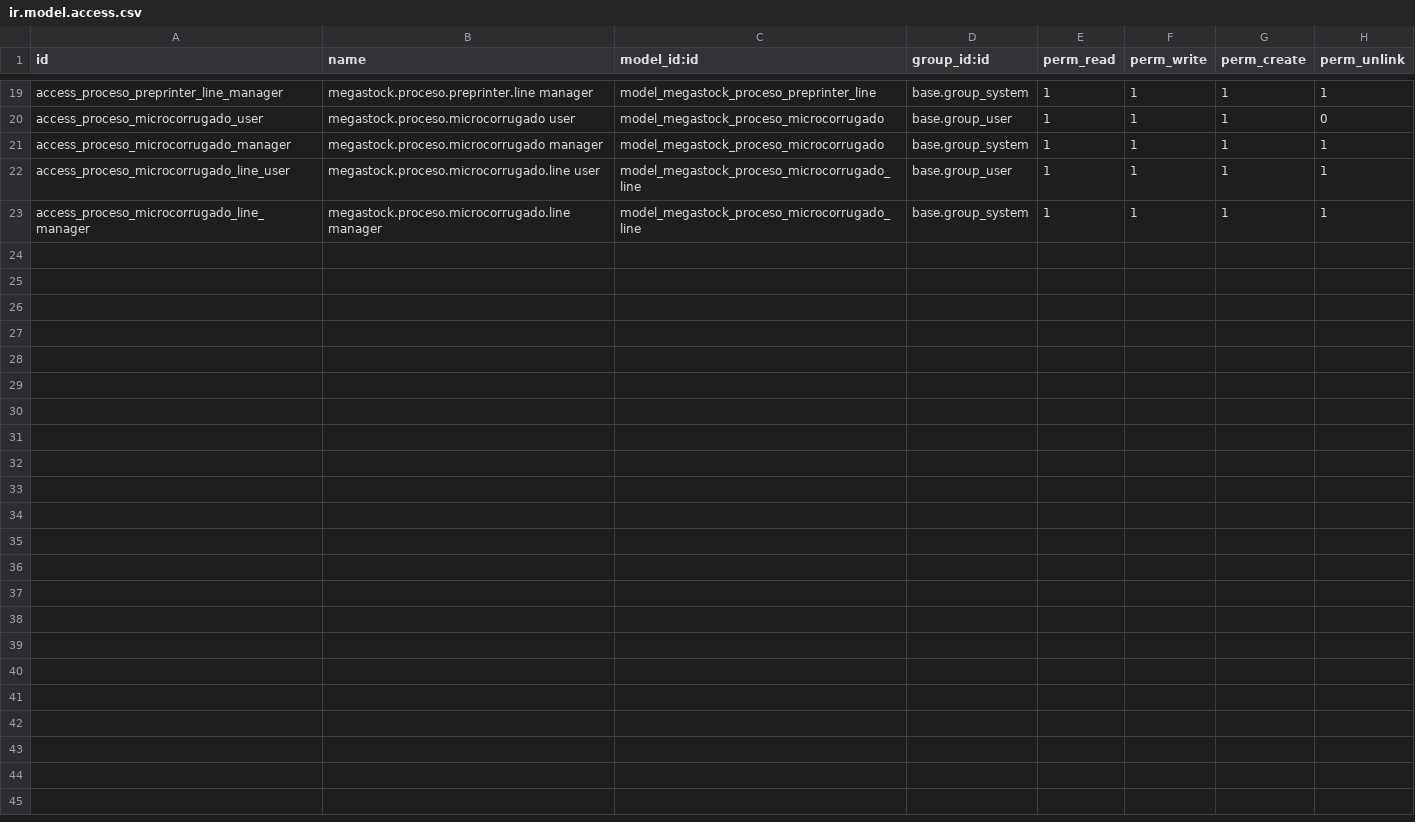
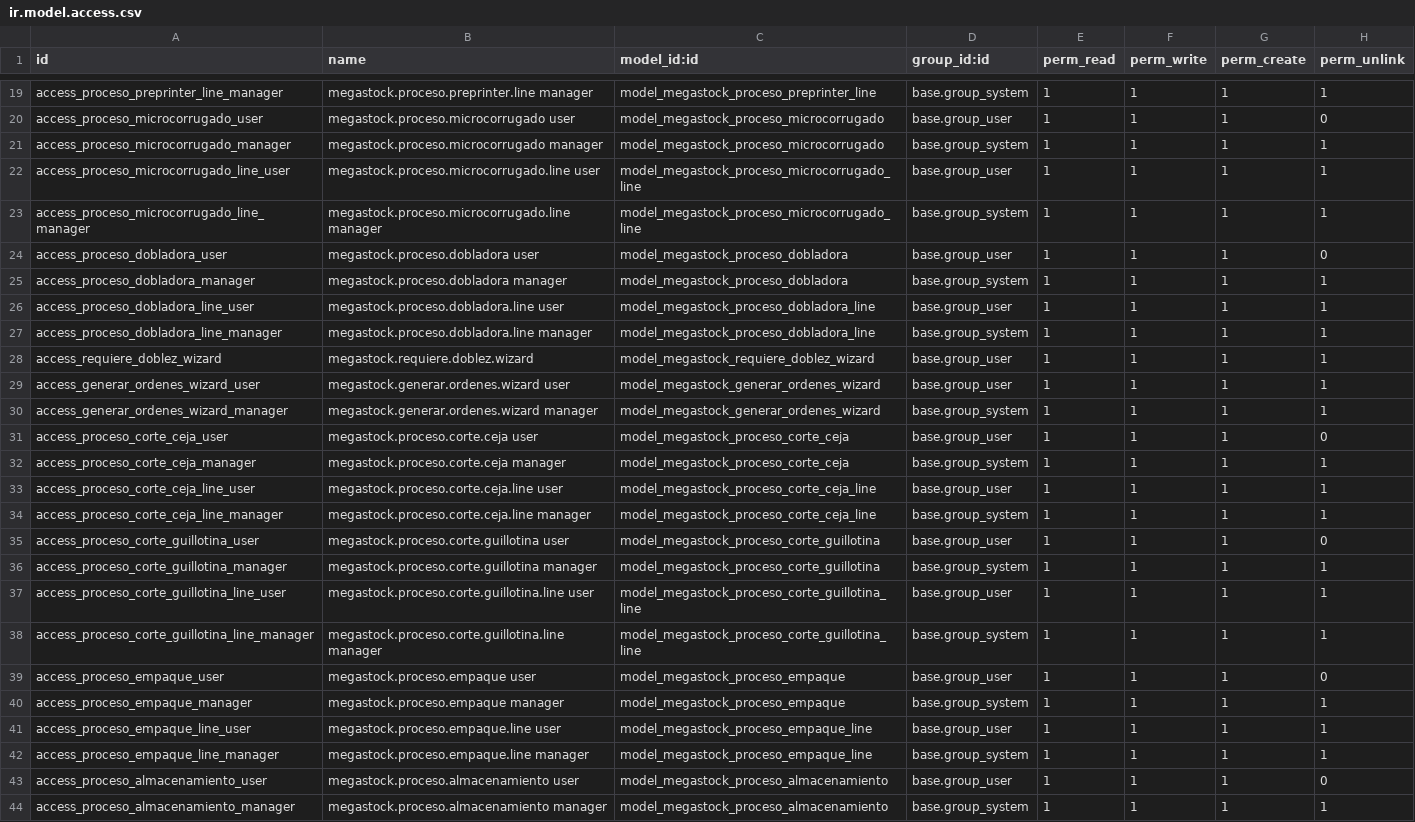
Before and after one commit to sanventru/odoomegastock, a CSV file: megastock_orders/security/ir.model.access.csv, drawn as a sheet; only a part is shown, gaps mark what is left out.

Commit message:
procesos-etapas

```diff
--- a/megastock_orders/security/ir.model.access.csv
+++ b/megastock_orders/security/ir.model.access.csv
@@ -23 +23,22 @@ access_proceso_microcorrugado_line_user,megastock.proceso.microcorrugado.line us
 access_proceso_microcorrugado_line_manager,megastock.proceso.microcorrugado.line manager,model_megastock_proceso_microcorrugado_line,base.group_system,1,1,1,1
+access_proceso_dobladora_user,megastock.proceso.dobladora user,model_megastock_proceso_dobladora,base.group_user,1,1,1,0
+access_proceso_dobladora_manager,megastock.proceso.dobladora manager,model_megastock_proceso_dobladora,base.group_system,1,1,1,1
+access_proceso_dobladora_line_user,megastock.proceso.dobladora.line user,model_megastock_proceso_dobladora_line,base.group_user,1,1,1,1
+access_proceso_dobladora_line_manager,megastock.proceso.dobladora.line manager,model_megastock_proceso_dobladora_line,base.group_system,1,1,1,1
+access_requiere_doblez_wizard,megastock.requiere.doblez.wizard,model_megastock_requiere_doblez_wizard,base.group_user,1,1,1,1
+access_generar_ordenes_wizard_user,megastock.generar.ordenes.wizard user,model_megastock_generar_ordenes_wizard,base.group_user,1,1,1,1
+access_generar_ordenes_wizard_manager,megastock.generar.ordenes.wizard manager,model_megastock_generar_ordenes_wizard,base.group_system,1,1,1,1
+access_proceso_corte_ceja_user,megastock.proceso.corte.ceja user,model_megastock_proceso_corte_ceja,base.group_user,1,1,1,0
+access_proceso_corte_ceja_manager,megastock.proceso.corte.ceja manager,model_megastock_proceso_corte_ceja,base.group_system,1,1,1,1
+access_proceso_corte_ceja_line_user,megastock.proceso.corte.ceja.line user,model_megastock_proceso_corte_ceja_line,base.group_user,1,1,1,1
+access_proceso_corte_ceja_line_manager,megastock.proceso.corte.ceja.line manager,model_megastock_proceso_corte_ceja_line,base.group_system,1,1,1,1
+access_proceso_corte_guillotina_user,megastock.proceso.corte.guillotina user,model_megastock_proceso_corte_guillotina,base.group_user,1,1,1,0
+access_proceso_corte_guillotina_manager,megastock.proceso.corte.guillotina manager,model_megastock_proceso_corte_guillotina,base.group_system,1,1,1,1
+access_proceso_corte_guillotina_line_user,megastock.proceso.corte.guillotina.line user,model_megastock_proceso_corte_guillotina_line,base.group_user,1,1,1,1
+access_proceso_corte_guillotina_line_manager,megastock.proceso.corte.guillotina.line manager,model_megastock_proceso_corte_guillotina_line,base.group_system,1,1,1,1
+access_proceso_empaque_user,megastock.proceso.empaque user,model_megastock_proceso_empaque,base.group_user,1,1,1,0
+access_proceso_empaque_manager,megastock.proceso.empaque manager,model_megastock_proceso_empaque,base.group_system,1,1,1,1
+access_proceso_empaque_line_user,megastock.proceso.empaque.line user,model_megastock_proceso_empaque_line,base.group_user,1,1,1,1
+access_proceso_empaque_line_manager,megastock.proceso.empaque.line manager,model_megastock_proceso_empaque_line,base.group_system,1,1,1,1
+access_proceso_almacenamiento_user,megastock.proceso.almacenamiento user,model_megastock_proceso_almacenamiento,base.group_user,1,1,1,0
+access_proceso_almacenamiento_manager,megastock.proceso.almacenamiento manager,model_megastock_proceso_almacenamiento,base.group_system,1,1,1,1
```
Also changed, not shown: 21 other files.
